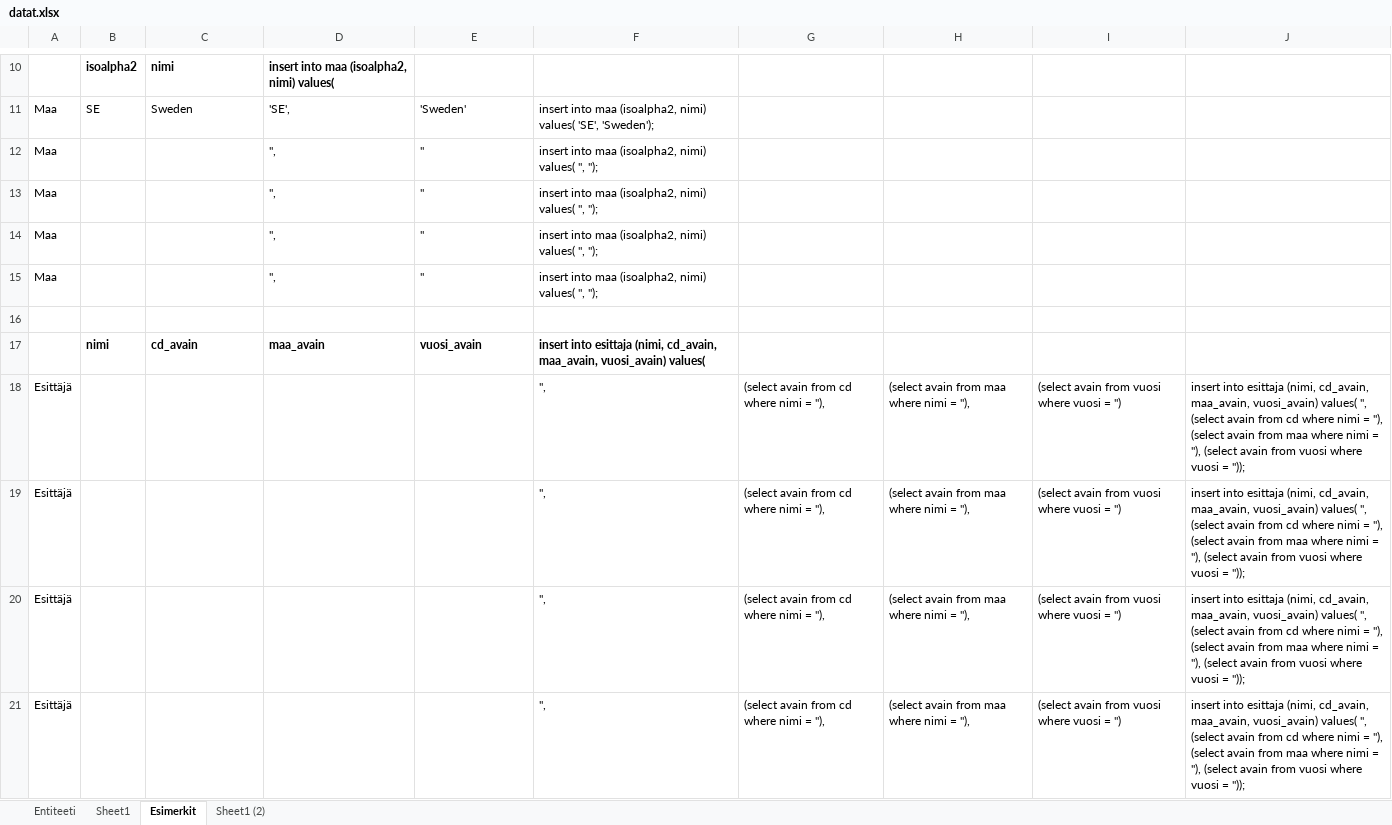
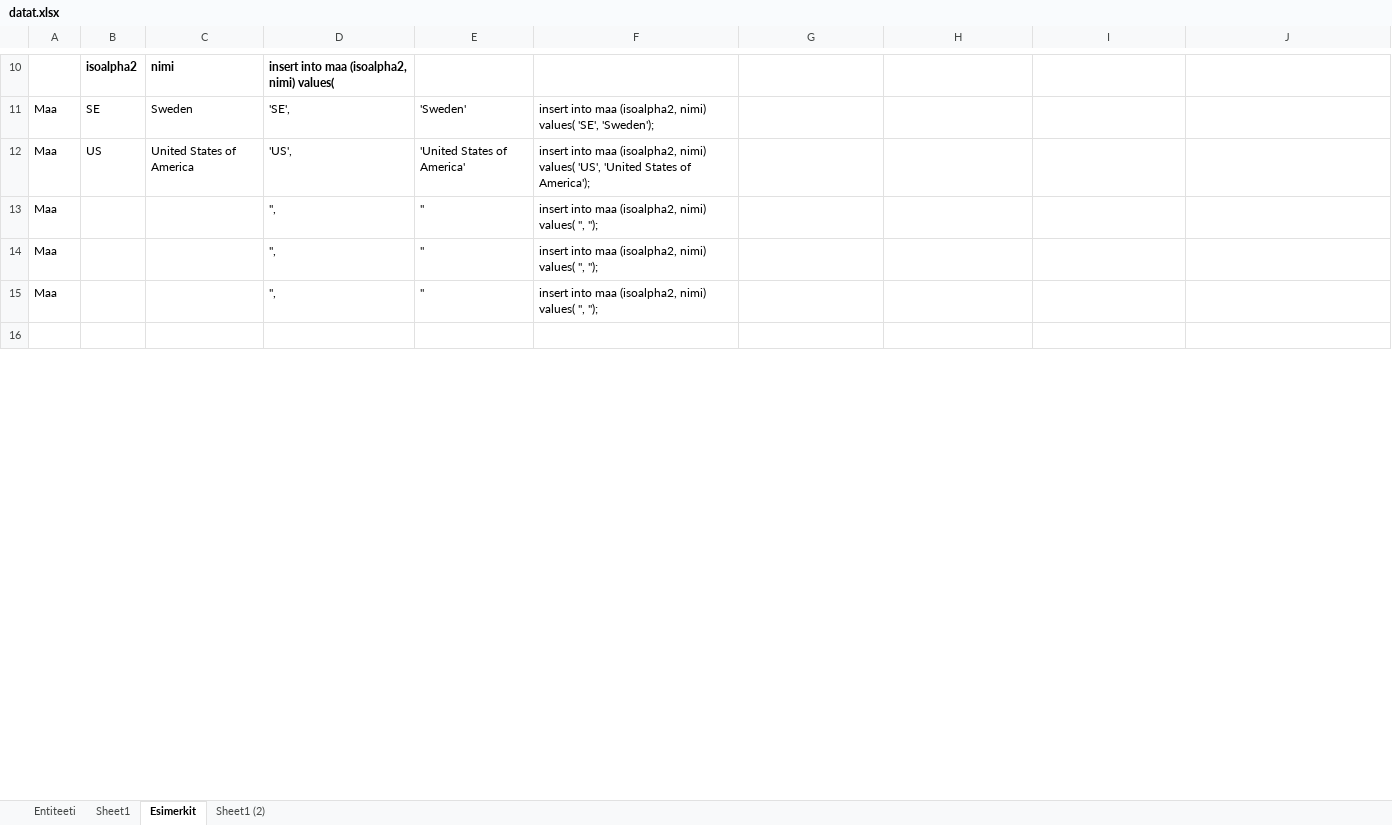
Before and after one commit to Saukonoja/Database-Practise, an Excel workbook: Misc/datat.xlsx, sheet Esimerkit, drawn as a sheet; only a part is shown, gaps mark what is left out; values as stored, in another font and other column widths than the file's, no borders; removed rows and columns are numbered as before the commit, all else as after; the diff covers the shown part only; the diff names each change by its address in the sheet, - before the commit and + after, or states it on an @@ line.

```diff
--- a/Misc/datat.xlsx (sheet Esimerkit)
+++ b/Misc/datat.xlsx (sheet Esimerkit)
-B12: (empty)
+B12: US
-C12: (empty)
+C12: United States of America
-D12: '',
+D12: 'US',
-E12: ''
+E12: 'United States of America'
-F12: …nimi) values( '', '');
+F12: …nimi) values( 'US', 'United States of America');
-row 17:  | nimi | cd_avain | maa_avain | vuosi_avain | insert into esittaja (nimi, cd_avain, maa_avain, vuosi_avain) values(
-row 18: Esittäjä |  |  |  |  | '', | (select avain from cd where nimi = ''), | (select avain from maa where nimi = ''), | (select avain from vuosi where vuosi = '') | insert into esittaja (nimi, cd_avain, maa_avain, vuosi_avain) values( '', (select avain from cd where nimi = ''), (select avain from maa where nimi = ''), (select avain from vuosi where vuosi = ''));
-row 19: Esittäjä |  |  |  |  | '', | (select avain from cd where nimi = ''), | (select avain from maa where nimi = ''), | (select avain from vuosi where vuosi = '') | insert into esittaja (nimi, cd_avain, maa_avain, vuosi_avain) values( '', (select avain from cd where nimi = ''), (select avain from maa where nimi = ''), (select avain from vuosi where vuosi = ''));
-row 20: Esittäjä |  |  |  |  | '', | (select avain from cd where nimi = ''), | (select avain from maa where nimi = ''), | (select avain from vuosi where vuosi = '') | insert into esittaja (nimi, cd_avain, maa_avain, vuosi_avain) values( '', (select avain from cd where nimi = ''), (select avain from maa where nimi = ''), (select avain from vuosi where vuosi = ''));
-row 21: Esittäjä |  |  |  |  | '', | (select avain from cd where nimi = ''), | (select avain from maa where nimi = ''), | (select avain from vuosi where vuosi = '') | insert into esittaja (nimi, cd_avain, maa_avain, vuosi_avain) values( '', (select avain from cd where nimi = ''), (select avain from maa where nimi = ''), (select avain from vuosi where vuosi = ''));
```
Also changed, not shown: 15 added rows, 7 removed rows and 29 edited cells elsewhere in this sheet.
